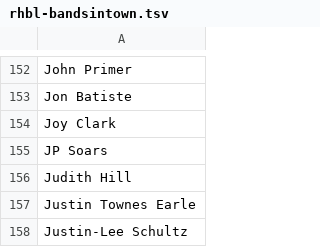
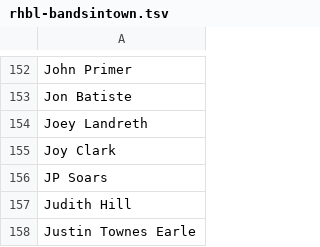
Before and after one commit to dan2bit/songs-for-my-funeral, a TSV file: live-shows/follows/rhbl-bandsintown.tsv, drawn as a sheet; only a part is shown, gaps mark what is left out; the shorter side is filled out with more unchanged rows; the diff names each change by its address in the sheet, - before the commit and + after, or states it on an @@ line.

Commit message:
data: add Joey Landreth to rhbl-bandsintown and follows_master

```diff
--- a/live-shows/follows/rhbl-bandsintown.tsv
+++ b/live-shows/follows/rhbl-bandsintown.tsv
+row 154: Joey Landreth
```
Also changed, not shown: live-shows/follows/follows_master.tsv.
